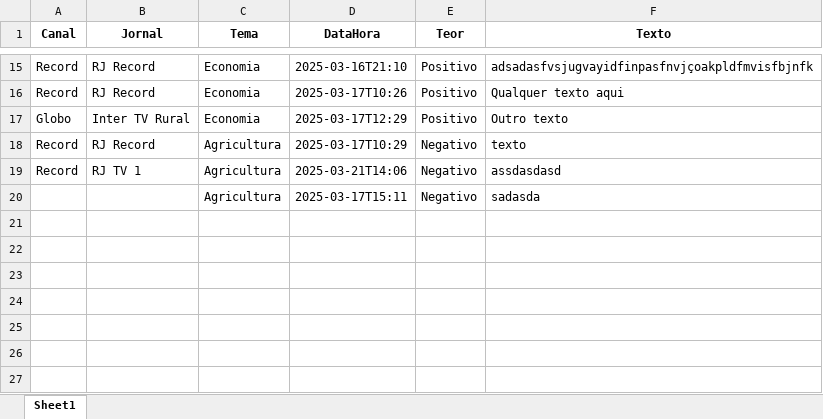
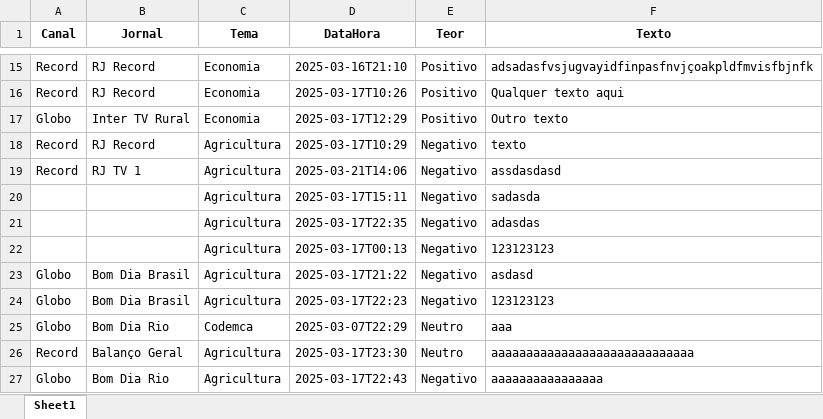
Before and after one commit to Marocosz/webdashtv, an Excel workbook: dados.xlsx, sheet Sheet1, drawn as a sheet; only a part is shown, gaps mark what is left out; values as stored, in another font and other column widths than the file's, no borders; the diff names each change by its address in the sheet, - before the commit and + after, or states it on an @@ line.

```diff
--- a/dados.xlsx (sheet Sheet1)
+++ b/dados.xlsx (sheet Sheet1)
+row 21:  |  | Agricultura | 2025-03-17T22:35 | Negativo | adasdas
+row 22:  |  | Agricultura | 2025-03-17T00:13 | Negativo | 123123123
+row 23: Globo | Bom Dia Brasil | Agricultura | 2025-03-17T21:22 | Negativo | asdasd
+row 24: Globo | Bom Dia Brasil | Agricultura | 2025-03-17T22:23 | Negativo | 123123123
+row 25: Globo | Bom Dia Rio | Codemca | 2025-03-07T22:29 | Neutro | aaa
+row 26: Record | Balanço Geral | Agricultura | 2025-03-17T23:30 | Neutro | aaaaaaaaaaaaaaaaaaaaaaaaaaaaa
+row 27: Globo | Bom Dia Rio | Agricultura | 2025-03-17T22:43 | Negativo | aaaaaaaaaaaaaaaa
```
Also changed, not shown: 1 other file.
